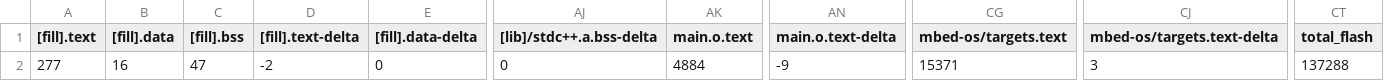
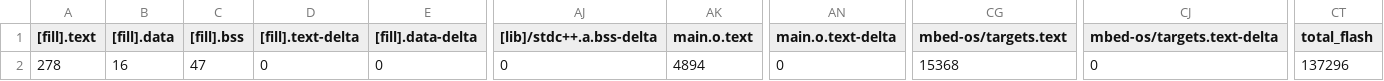
Before and after one commit to jack34672/ee2405, a CSV file: mbed10/demo/BUILD/K66F/GCC_ARM/demo_map.csv, drawn as a sheet; only a part is shown, gaps mark what is left out; the diff names each change by its address in the sheet, - before the commit and + after, or states it on an @@ line.

```diff
--- a/mbed10/demo/BUILD/K66F/GCC_ARM/demo_map.csv
+++ b/mbed10/demo/BUILD/K66F/GCC_ARM/demo_map.csv
-A2 ([fill].text): 277
+A2 ([fill].text): 278
-D2 ([fill].text-delta): -2
+D2 ([fill].text-delta): 0
-AK2 (main.o.text): 4884
+AK2 (main.o.text): 4894
-AN2 (main.o.text-delta): -9
+AN2 (main.o.text-delta): 0
-CG2 (mbed-os/targets.text): 15371
+CG2 (mbed-os/targets.text): 15368
-CJ2 (mbed-os/targets.text-delta): 3
+CJ2 (mbed-os/targets.text-delta): 0
-CT2 (total_flash): 137288
+CT2 (total_flash): 137296
```
Also changed, not shown: hw4/hw4/BUILD/K66F/GCC_ARM/hw4_map.csv, mbed10/10_2_MQTT_Python/BUILD/K66F/GCC_ARM/10_2_MQTT_Python_map.csv, 33 other files.
